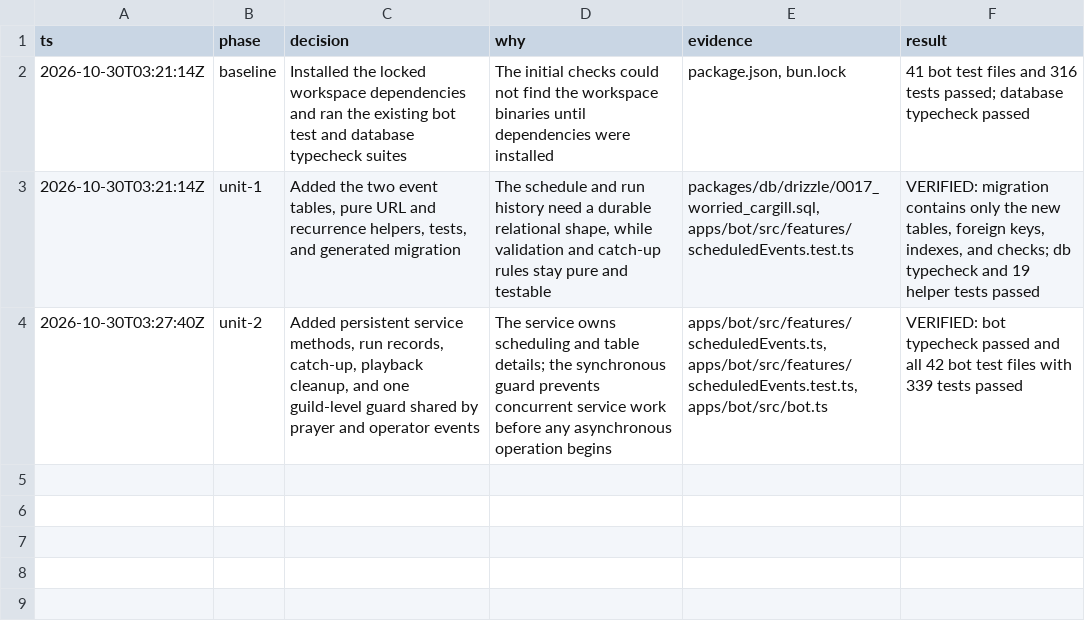
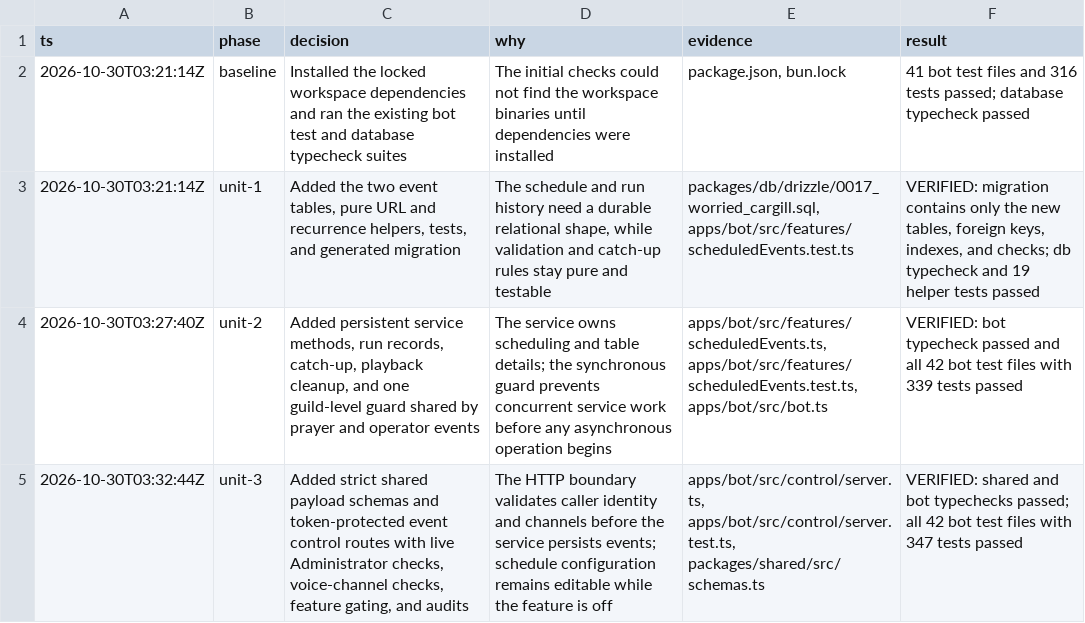
Before and after one commit to DeathSurfing/siela-bot, a TSV file: .audit/scheduled-events.tsv, drawn as a sheet; the diff names each change by its address in the sheet, - before the commit and + after, or states it on an @@ line.

Commit message:
feat(scheduled-events): add administrator control API

```diff
--- a/.audit/scheduled-events.tsv
+++ b/.audit/scheduled-events.tsv
+row 5: 2026-10-30T03:32:44Z | unit-3 | Added strict shared payload schemas and token-protected event control routes with live Administrator checks, voice-channel checks, feature gating, and audits | The HTTP boundary validates caller identity and channels before the service persists events; schedule configuration remains editable while the feature is off | apps/bot/src/control/server.ts, apps/bot/src/control/server.test.ts, packages/shared/src/schemas.ts | VERIFIED: shared and bot typechecks passed; all 42 bot test files with 347 tests passed
```
Also changed, not shown: 5 other files.
